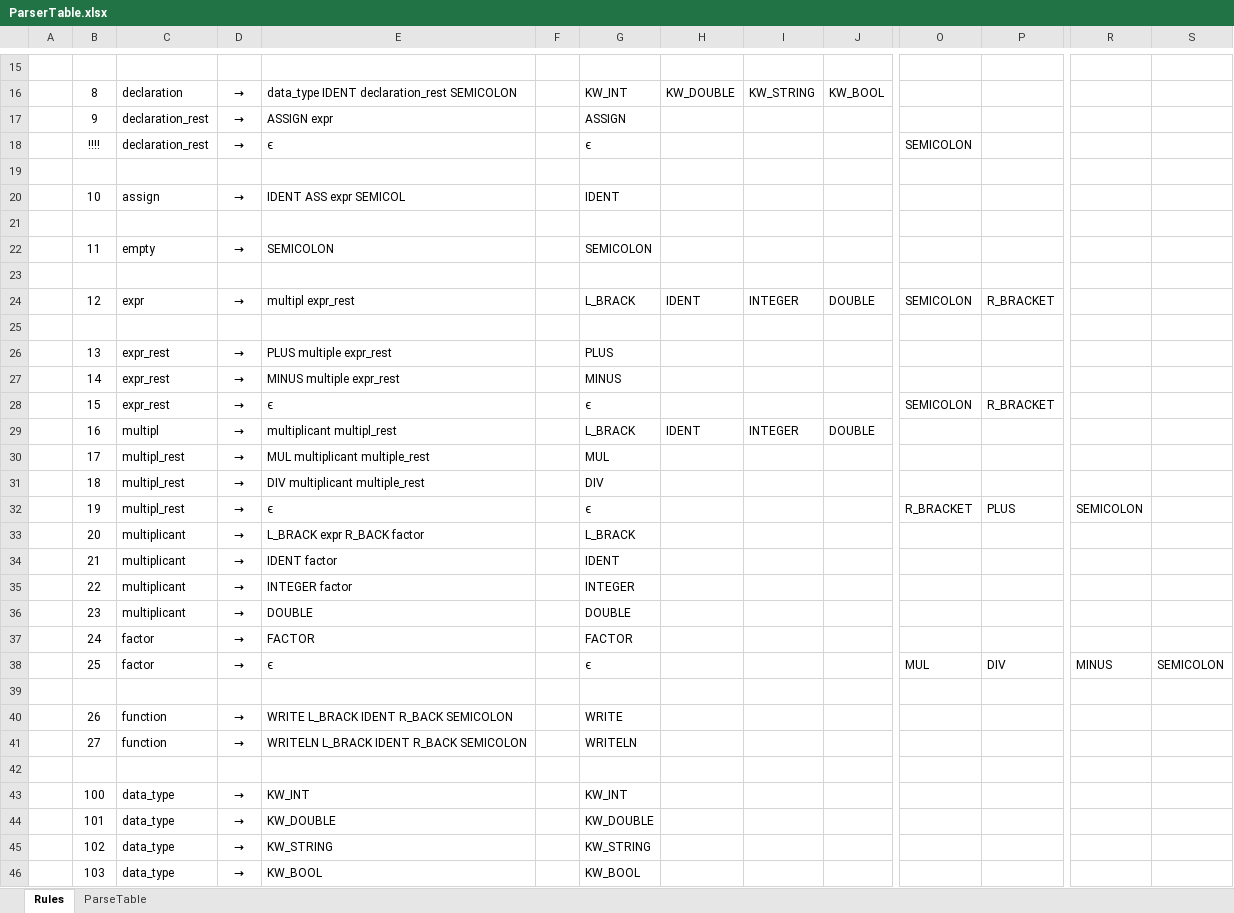
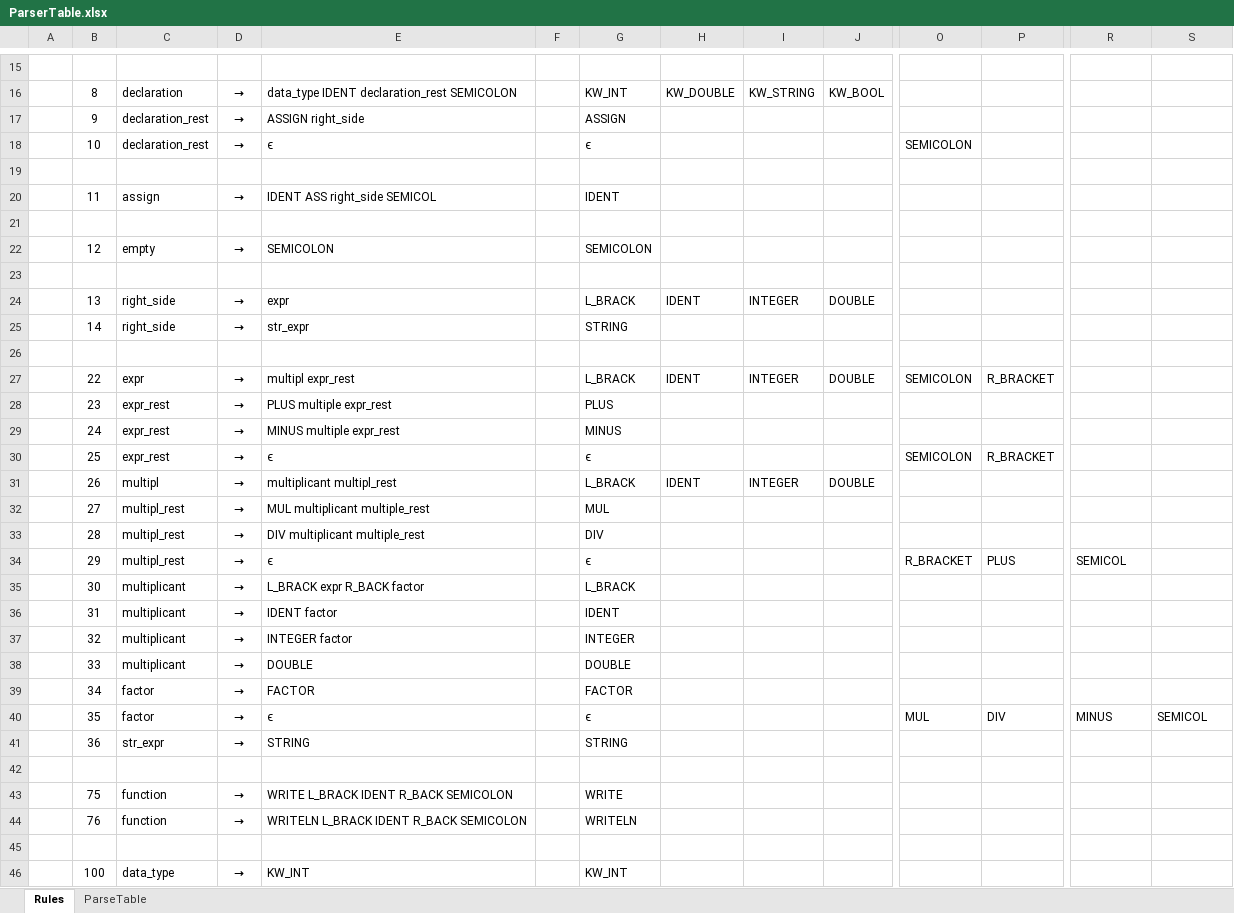
Before and after one commit to scholasticus88/DarkRepository, an Excel workbook: Calc/ParserTable.xlsx, sheet Rules, drawn as a sheet; only a part is shown, gaps mark what is left out; the shorter side is filled out with more unchanged rows; values as stored, in another font and other column widths than the file's, no borders; addresses are those after the commit; rows hold the shown columns only; the diff covers the shown part only; the diff names each change by its address in the sheet, - before the commit and + after, or states it on an @@ line.

```diff
--- a/Calc/ParserTable.xlsx (sheet Rules)
+++ b/Calc/ParserTable.xlsx (sheet Rules)
-E17: ASSIGN expr
+E17: ASSIGN right_side
-B18: !!!!
+B18: 10
-B20: 10
+B20: 11
-E20: IDENT ASS expr SEMICOL
+E20: IDENT ASS right_side SEMICOL
-B22: 11
+B22: 12
-B24: 12
+B24: 13
-C24: expr
+C24: right_side
-E24: multipl expr_rest
+E24: expr
-O24: SEMICOLON
+O24: (empty)
-P24: R_BRACKET
+P24: (empty)
+row 25:  | 14 | right_side | → | str_expr |  | STRING
+row 27:  | 22 | expr | → | multipl expr_rest |  | L_BRACK | IDENT | INTEGER | DOUBLE | SEMICOLON | R_BRACKET
-B28: 13
+B28: 23
-B29: 14
+B29: 24
-B30: 15
+B30: 25
-B31: 16
+B31: 26
-B32: 17
+B32: 27
-B33: 18
+B33: 28
-B34: 19
+B34: 29
-R34: SEMICOLON
+R34: SEMICOL
-B35: 20
+B35: 30
-B36: 21
+B36: 31
-B37: 22
+B37: 32
-B38: 23
+B38: 33
-B39: 24
+B39: 34
-B40: 25
+B40: 35
-S40: SEMICOLON
+S40: SEMICOL
+row 41:  | 36 | str_expr | → | STRING |  | STRING
-B43: 26
+B43: 75
-B44: 27
+B44: 76
```
Also changed, not shown: cell formats elsewhere in this sheet, sheet ParseTable, 9 other files.
